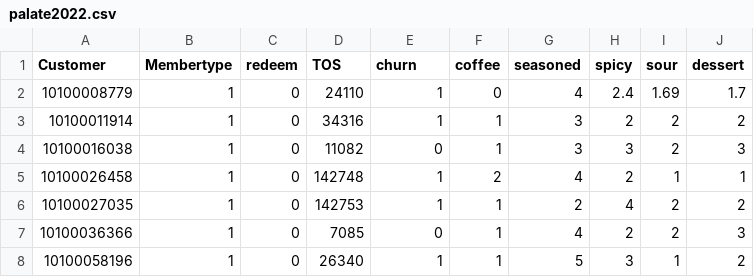
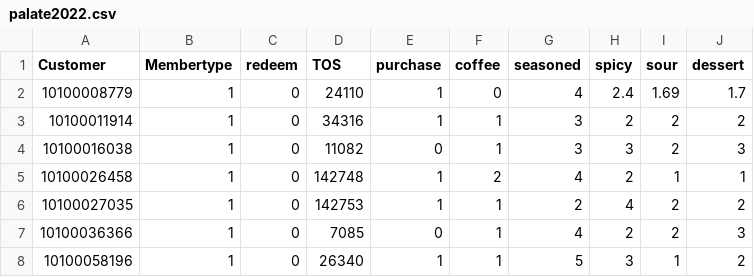
Before and after one commit to YuPPuY/colab, a CSV file: palate2022.csv, drawn as a sheet; only a part is shown.

Commit message:
palate2022.csv

```diff
--- a/palate2022.csv
+++ b/palate2022.csv
@@ -1,2 +1,2 @@
-Customer,Membertype,redeem,TOS,churn,coffee,seasoned,spicy,sour,dessert
+Customer,Membertype,redeem,TOS,purchase,coffee,seasoned,spicy,sour,dessert
 10100008779,1,0,24110,1,0,4,2.4,1.69,1.7
```
